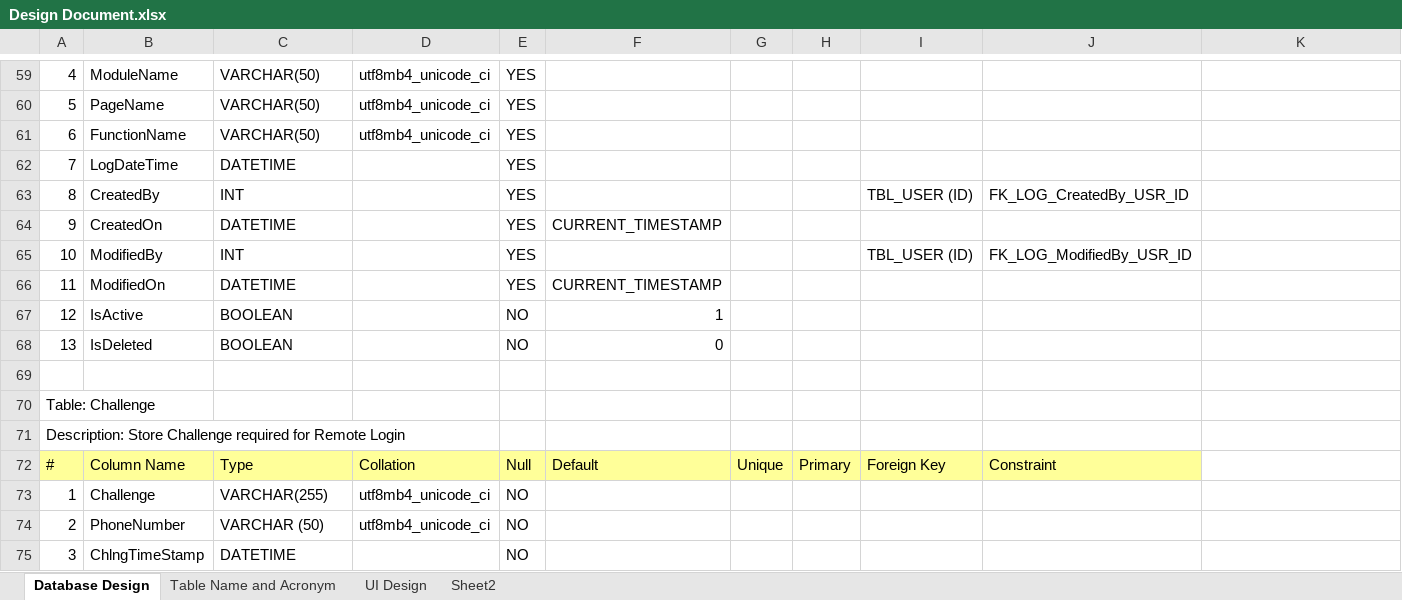
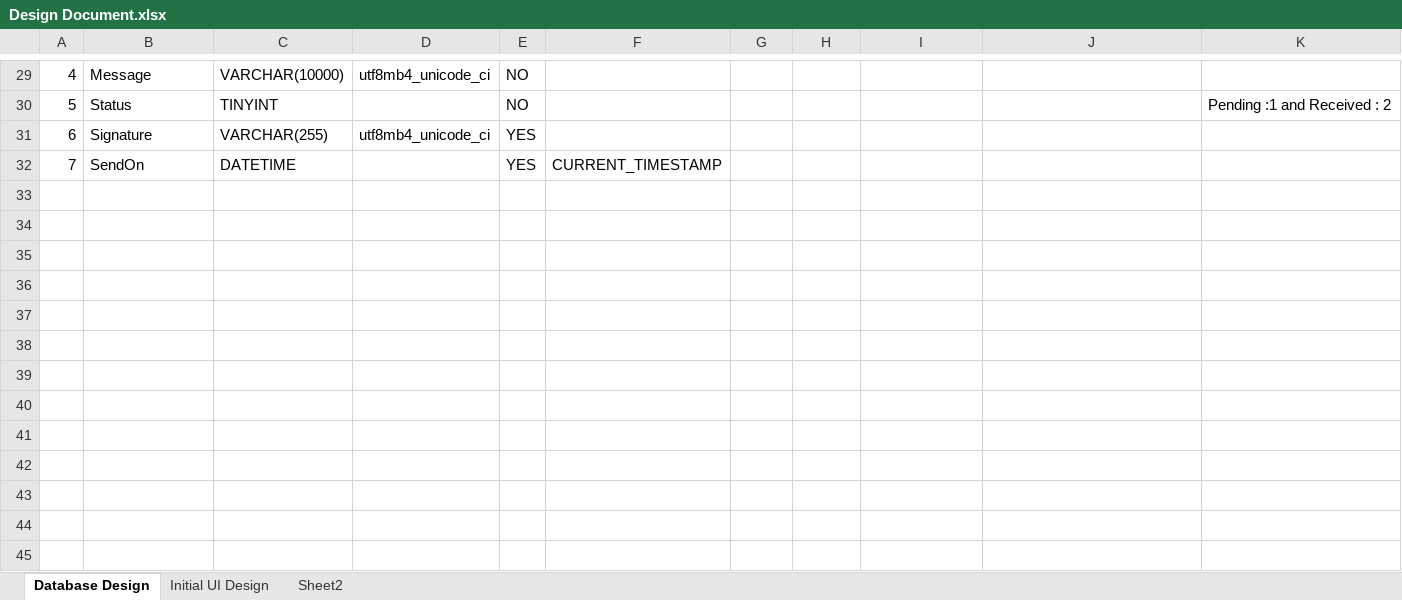
Before and after one commit to BandiniBhopi2608/Secure-Chat-Application, an Excel workbook: Documents/Design Document.xlsx, sheet Database Design, drawn as a sheet; only a part is shown, gaps mark what is left out; values as stored, in another font and other column widths than the file's, no borders; removed rows and columns are numbered as before the commit, all else as after; the diff covers the shown part only; the diff names each change by its address in the sheet, - before the commit and + after, or states it on an @@ line.

```diff
--- a/Documents/Design Document.xlsx (sheet Database Design)
+++ b/Documents/Design Document.xlsx (sheet Database Design)
-sheet tab: UI Design
+sheet tab: Initial UI Design
-sheet tab: Table Name and Acronym
-B29: ModuleName
+B29: Message
-C29: VARCHAR(50)
+C29: VARCHAR(10000)
-E29: YES
+E29: NO
-row 60: 5 | PageName | VARCHAR(50) | utf8mb4_unicode_ci | YES
+row 30: 5 | Status | TINYINT |  | NO |  |  |  |  |  | Pending :1 and Received : 2
-B31: FunctionName
+B31: Signature
-C31: VARCHAR(50)
+C31: VARCHAR(255)
-B32: LogDateTime
+B32: SendOn
-F32: (empty)
+F32: CURRENT_TIMESTAMP
-row 63: 8 | CreatedBy | INT |  | YES |  |  |  | TBL_USER (ID) | FK_LOG_CreatedBy_USR_ID
-row 64: 9 | CreatedOn | DATETIME |  | YES | CURRENT_TIMESTAMP
-row 65: 10 | ModifiedBy | INT |  | YES |  |  |  | TBL_USER (ID) | FK_LOG_ModifiedBy_USR_ID
-row 66: 11 | ModifiedOn | DATETIME |  | YES | CURRENT_TIMESTAMP
-row 67: 12 | IsActive | BOOLEAN |  | NO | 1
-row 68: 13 | IsDeleted | BOOLEAN |  | NO | 0
-row 69: (empty)
-row 70: Table: Challenge
-row 71: Description: Store Challenge required for Remote Login
-row 72: # | Column Name | Type | Collation | Null | Default | Unique | Primary | Foreign Key | Constraint
-row 73: 1 | Challenge | VARCHAR(255) | utf8mb4_unicode_ci | NO
-row 74: 2 | PhoneNumber | VARCHAR (50) | utf8mb4_unicode_ci | NO
-row 75: 3 | ChlngTimeStamp | DATETIME |  | NO
```
Also changed, not shown: 30 removed rows and 13 edited cells elsewhere in this sheet, formulas that keep their value, 47 other files.
